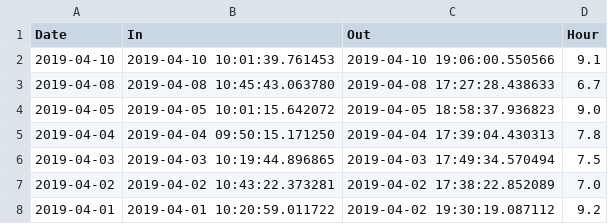
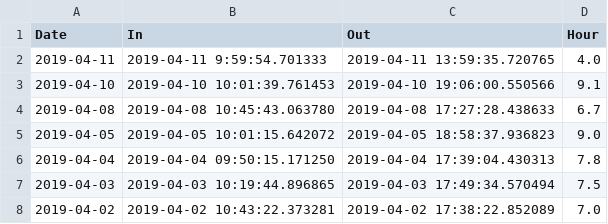
Before and after one commit to uwjake/timeSheet, a CSV file: timesheet.csv, drawn as a sheet; only a part is shown; the shorter side is filled out with more unchanged rows; the diff names each change by its address in the sheet, - before the commit and + after, or states it on an @@ line.

Commit message:
Update timesheet.csv

```diff
--- a/timesheet.csv
+++ b/timesheet.csv
+row 2: 2019-04-11 | 2019-04-11 9:59:54.701333 | 2019-04-11 13:59:35.720765 | 4.0
```
